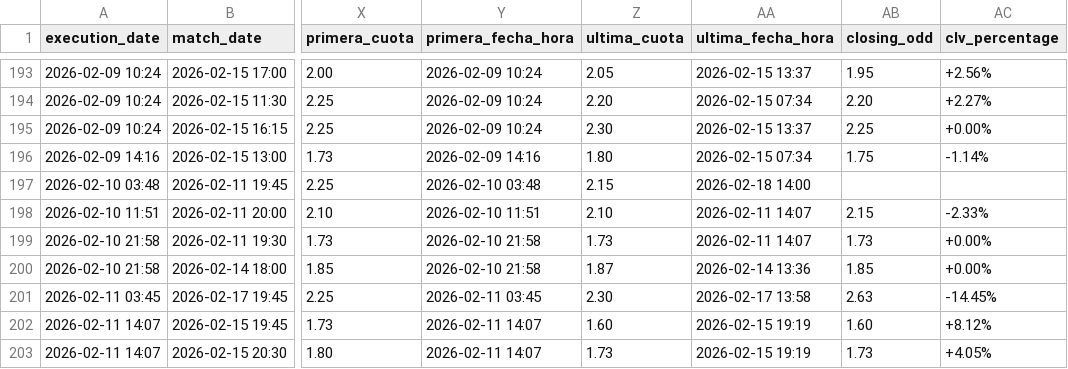
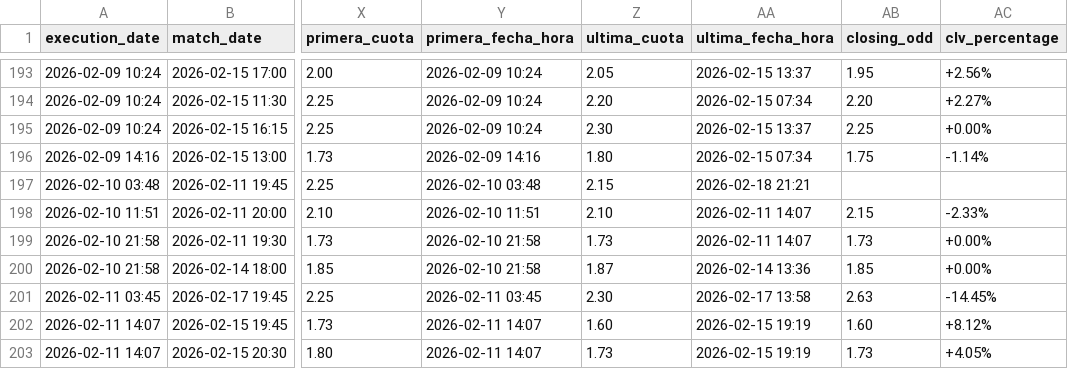
Before and after one commit to pedromanuelfdz-netizen/betting-dashboard, a CSV file: over_under_value_bets.csv, drawn as a sheet; only a part is shown, gaps mark what is left out; the diff covers the shown part only; the diff names each change by its address in the sheet, - before the commit and + after, or states it on an @@ line.

```diff
--- a/over_under_value_bets.csv
+++ b/over_under_value_bets.csv
-AA197 (ultima_fecha_hora): 2026-02-18 14:00
+AA197 (ultima_fecha_hora): 2026-02-18 21:21
```
Also changed, not shown: 6 added rows and 19 edited cells elsewhere in this file, 1 other file.
